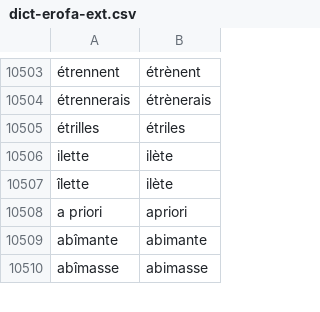
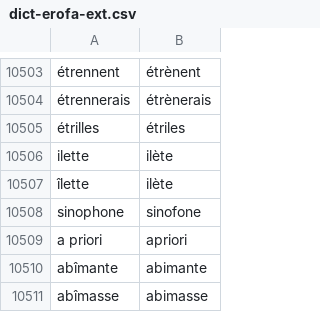
Before and after one commit to v-gb/ortografe, a CSV file: data/homemade/dict-erofa-ext.csv, drawn as a sheet; only a part is shown, gaps mark what is left out.

Commit message:
dict-gen: add a mechanism to extend the input dictionaries we have

```diff
--- a/data/homemade/dict-erofa-ext.csv
+++ b/data/homemade/dict-erofa-ext.csv
@@ -10507,2 +10507,3 @@ ilette,ilète
 îlette,ilète
+sinophone,sinofone
 a priori,apriori
```
Also changed, not shown: 3 other files.
